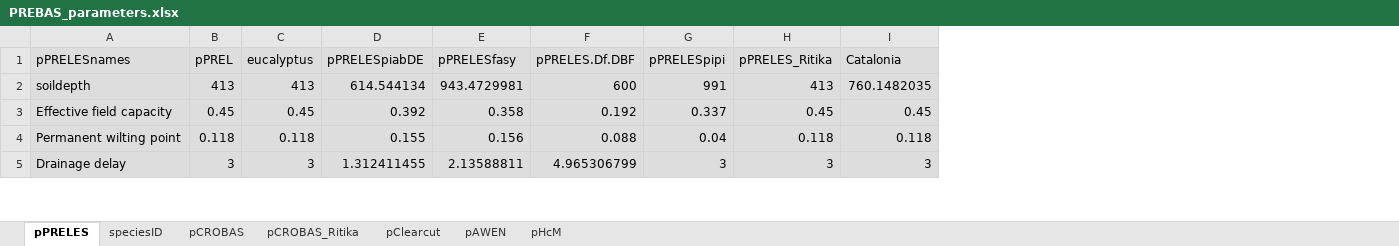
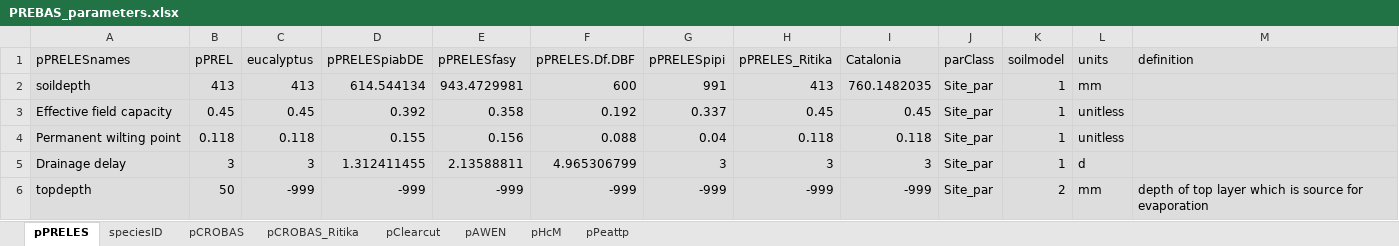
Before and after one commit to ForModLabUHel/Rprebasso, an Excel workbook: data/PREBAS_parameters.xlsx, sheet pPRELES, drawn as a sheet; only a part is shown; values as stored, in another font and other column widths than the file's, no borders; the diff covers the shown part only; the diff names each change by its address in the sheet, - before the commit and + after, or states it on an @@ line.

```diff
--- a/data/PREBAS_parameters.xlsx (sheet pPRELES)
+++ b/data/PREBAS_parameters.xlsx (sheet pPRELES)
+sheet tab: pPeattp
+column J (parClass), rows 2-5: all Site_par
+column K (soilmodel), rows 2-5: all 1
+column L (units), rows 2-5: mm | unitless | unitless | d
+column M (definition), empty
+row 6: topdepth | 50 | -999 | -999 | -999 | -999 | -999 | -999 | -999 | Site_par | 2 | mm | depth of top layer which is source for evaporation
```
Also changed, not shown: 8 added rows and 1 edited cell elsewhere in this sheet, 10 other files.
